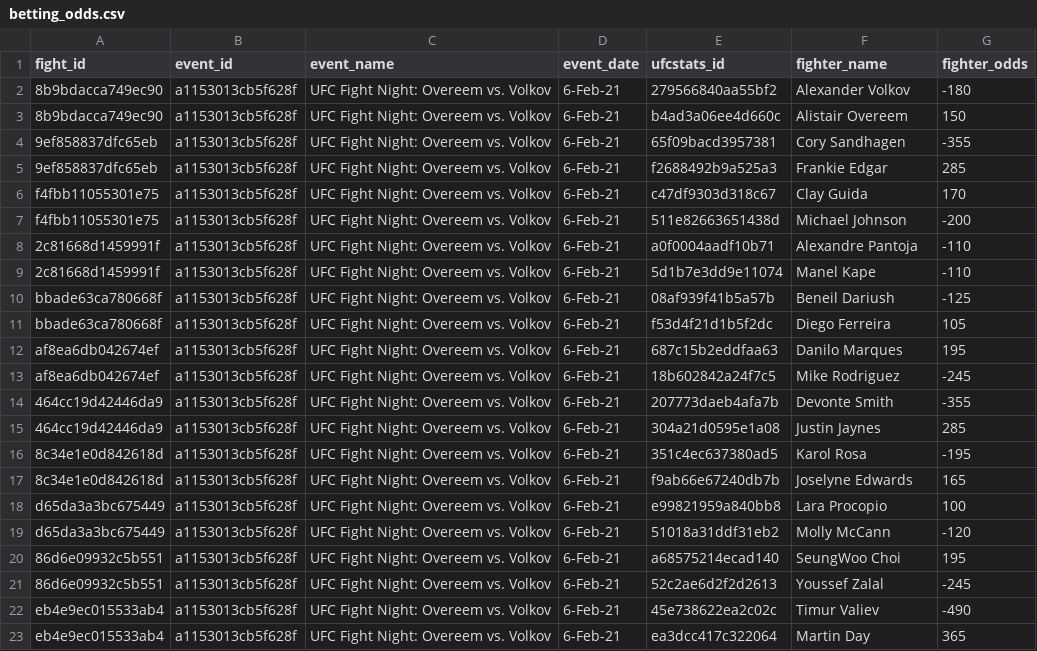
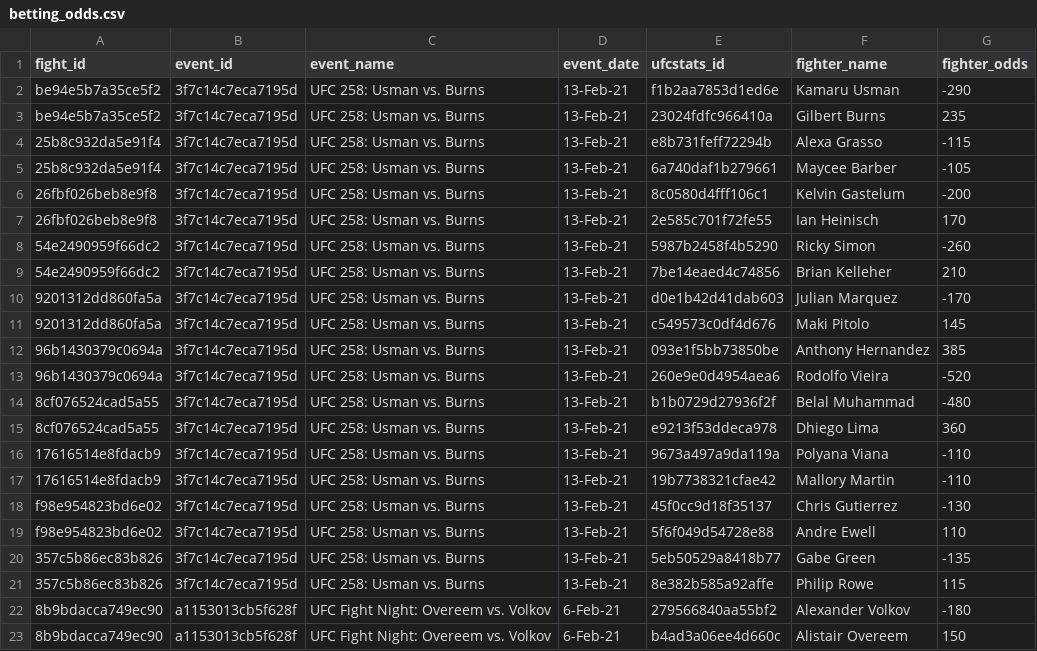
Before and after one commit to mjester93/ufc-data, a CSV file: betting_odds.csv, drawn as a sheet; only a part is shown; the shorter side is filled out with more unchanged rows.

Commit message:
adding fights

```diff
--- a/betting_odds.csv
+++ b/betting_odds.csv
@@ -1,2 +1,22 @@
 fight_id,event_id,event_name,event_date,ufcstats_id,fighter_name,fighter_odds
+be94e5b7a35ce5f2,3f7c14c7eca7195d,UFC 258: Usman vs. Burns,13-Feb-21,f1b2aa7853d1ed6e,Kamaru Usman,-290
+be94e5b7a35ce5f2,3f7c14c7eca7195d,UFC 258: Usman vs. Burns,13-Feb-21,23024fdfc966410a,Gilbert Burns,235
+25b8c932da5e91f4,3f7c14c7eca7195d,UFC 258: Usman vs. Burns,13-Feb-21,e8b731feff72294b,Alexa Grasso,-115
+25b8c932da5e91f4,3f7c14c7eca7195d,UFC 258: Usman vs. Burns,13-Feb-21,6a740daf1b279661,Maycee Barber,-105
+26fbf026beb8e9f8,3f7c14c7eca7195d,UFC 258: Usman vs. Burns,13-Feb-21,8c0580d4fff106c1,Kelvin Gastelum,-200
+26fbf026beb8e9f8,3f7c14c7eca7195d,UFC 258: Usman vs. Burns,13-Feb-21,2e585c701f72fe55,Ian Heinisch,170
+54e2490959f66dc2,3f7c14c7eca7195d,UFC 258: Usman vs. Burns,13-Feb-21,5987b2458f4b5290,Ricky Simon,-260
+54e2490959f66dc2,3f7c14c7eca7195d,UFC 258: Usman vs. Burns,13-Feb-21,7be14eaed4c74856,Brian Kelleher,210
+9201312dd860fa5a,3f7c14c7eca7195d,UFC 258: Usman vs. Burns,13-Feb-21,d0e1b42d41dab603,Julian Marquez,-170
+9201312dd860fa5a,3f7c14c7eca7195d,UFC 258: Usman vs. Burns,13-Feb-21,c549573c0df4d676,Maki Pitolo,145
+96b1430379c0694a,3f7c14c7eca7195d,UFC 258: Usman vs. Burns,13-Feb-21,093e1f5bb73850be,Anthony Hernandez,385
+96b1430379c0694a,3f7c14c7eca7195d,UFC 258: Usman vs. Burns,13-Feb-21,260e9e0d4954aea6,Rodolfo Vieira,-520
+8cf076524cad5a55,3f7c14c7eca7195d,UFC 258: Usman vs. Burns,13-Feb-21,b1b0729d27936f2f,Belal Muhammad,-480
+8cf076524cad5a55,3f7c14c7eca7195d,UFC 258: Usman vs. Burns,13-Feb-21,e9213f53ddeca978,Dhiego Lima,360
+17616514e8fdacb9,3f7c14c7eca7195d,UFC 258: Usman vs. Burns,13-Feb-21,9673a497a9da119a,Polyana Viana,-110
+17616514e8fdacb9,3f7c14c7eca7195d,UFC 258: Usman vs. Burns,13-Feb-21,19b7738321cfae42,Mallory Martin,-110
+f98e954823bd6e02,3f7c14c7eca7195d,UFC 258: Usman vs. Burns,13-Feb-21,45f0cc9d18f35137,Chris Gutierrez,-130
+f98e954823bd6e02,3f7c14c7eca7195d,UFC 258: Usman vs. Burns,13-Feb-21,5f6f049d54728e88,Andre Ewell,110
+357c5b86ec83b826,3f7c14c7eca7195d,UFC 258: Usman vs. Burns,13-Feb-21,5eb50529a8418b77,Gabe Green,-135
+357c5b86ec83b826,3f7c14c7eca7195d,UFC 258: Usman vs. Burns,13-Feb-21,8e382b585a92affe,Philip Rowe,115
 8b9bdacca749ec90,a1153013cb5f628f,UFC Fight Night: Overeem vs. Volkov,6-Feb-21,279566840aa55bf2,Alexander Volkov,-180
```
Also changed, not shown: events.csv, fighter_career_stats.csv, 3 other files.
